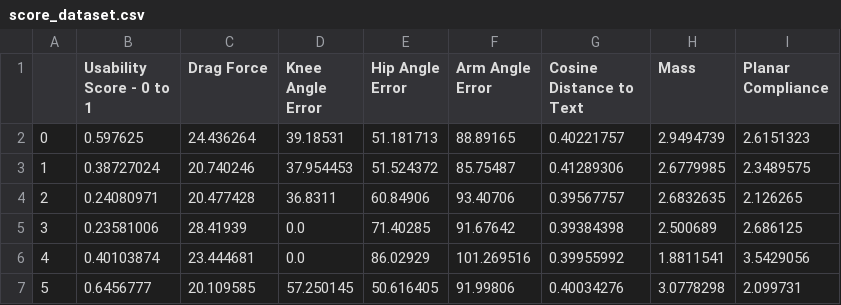
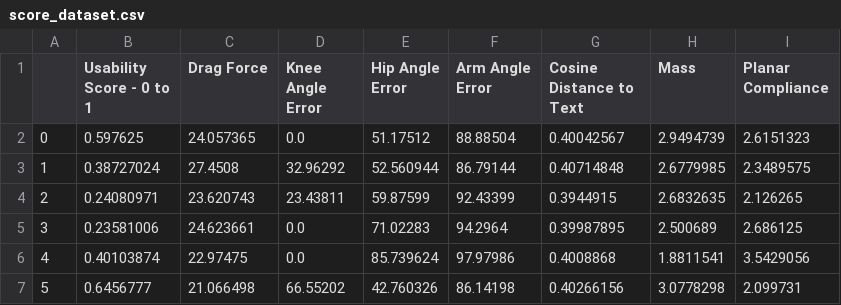
Before and after one commit to yazan-abu-obaideh/biked-commons, a CSV file: src/biked_commons/benchmark_models/openai_files/score_dataset.csv, drawn as a sheet; only a part is shown; the diff covers the shown part only; the diff names each change by its address in the sheet, - before the commit and + after, or states it on an @@ line.

```diff
--- a/src/biked_commons/benchmark_models/openai_files/score_dataset.csv
+++ b/src/biked_commons/benchmark_models/openai_files/score_dataset.csv
-C2 (Drag Force): 24.436264
+C2 (Drag Force): 24.057365
-D2 (Knee Angle Error): 39.18531
+D2 (Knee Angle Error): 0.0
-E2 (Hip Angle Error): 51.181713
+E2 (Hip Angle Error): 51.17512
-F2 (Arm Angle Error): 88.89165
+F2 (Arm Angle Error): 88.88504
-G2 (Cosine Distance to Text): 0.40221757
+G2 (Cosine Distance to Text): 0.40042567
-C3 (Drag Force): 20.740246
+C3 (Drag Force): 27.4508
-D3 (Knee Angle Error): 37.954453
+D3 (Knee Angle Error): 32.96292
-E3 (Hip Angle Error): 51.524372
+E3 (Hip Angle Error): 52.560944
-F3 (Arm Angle Error): 85.75487
+F3 (Arm Angle Error): 86.79144
-G3 (Cosine Distance to Text): 0.41289306
+G3 (Cosine Distance to Text): 0.40714848
-C4 (Drag Force): 20.477428
+C4 (Drag Force): 23.620743
-D4 (Knee Angle Error): 36.8311
+D4 (Knee Angle Error): 23.43811
-E4 (Hip Angle Error): 60.84906
+E4 (Hip Angle Error): 59.87599
-F4 (Arm Angle Error): 93.40706
+F4 (Arm Angle Error): 92.43399
-G4 (Cosine Distance to Text): 0.39567757
+G4 (Cosine Distance to Text): 0.3944915
-C5 (Drag Force): 28.41939
+C5 (Drag Force): 24.623661
-E5 (Hip Angle Error): 71.40285
+E5 (Hip Angle Error): 71.02283
-F5 (Arm Angle Error): 91.67642
+F5 (Arm Angle Error): 94.2964
-G5 (Cosine Distance to Text): 0.39384398
+G5 (Cosine Distance to Text): 0.39987895
-C6 (Drag Force): 23.444681
+C6 (Drag Force): 22.97475
-E6 (Hip Angle Error): 86.02929
+E6 (Hip Angle Error): 85.739624
-F6 (Arm Angle Error): 101.269516
+F6 (Arm Angle Error): 97.97986
-G6 (Cosine Distance to Text): 0.39955992
+G6 (Cosine Distance to Text): 0.4008868
-C7 (Drag Force): 20.109585
+C7 (Drag Force): 21.066498
-D7 (Knee Angle Error): 57.250145
+D7 (Knee Angle Error): 66.55202
-E7 (Hip Angle Error): 50.616405
+E7 (Hip Angle Error): 42.760326
-F7 (Arm Angle Error): 91.99806
+F7 (Arm Angle Error): 86.14198
-G7 (Cosine Distance to Text): 0.40034276
+G7 (Cosine Distance to Text): 0.40266156
```
Also changed, not shown: 20 edited cells elsewhere in this file, 10 other files.
